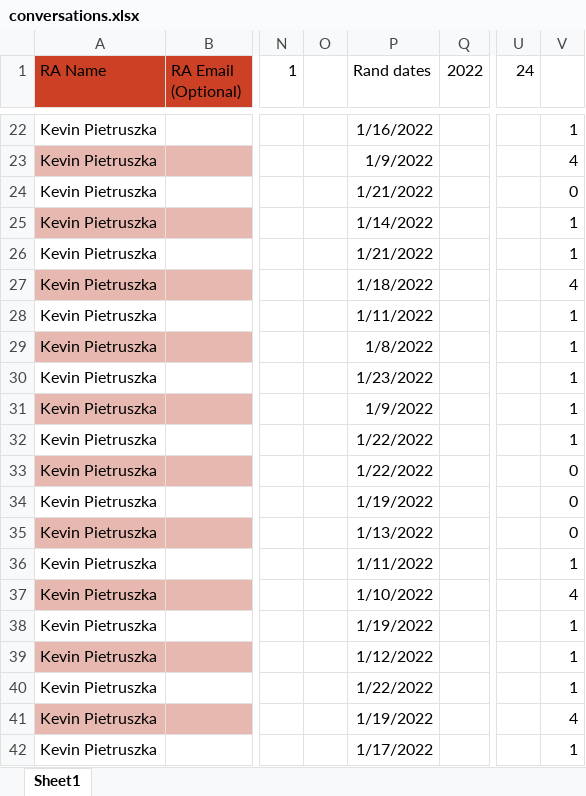
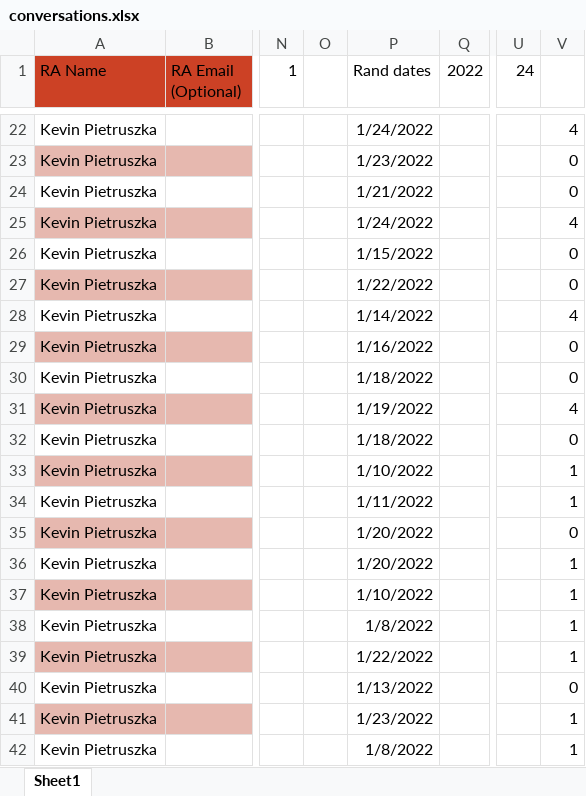
Before and after one commit to kevin-pietruszka/ConversationScript, an Excel workbook: conversations.xlsx, sheet Sheet1, drawn as a sheet; only a part is shown, gaps mark what is left out; values as stored, in another font and other column widths than the file's, no borders; the diff covers the shown part only; the diff names each change by its address in the sheet, - before the commit and + after, or states it on an @@ line.

```diff
--- a/conversations.xlsx (sheet Sheet1)
+++ b/conversations.xlsx (sheet Sheet1)
-P22 (Rand dates): 1/16/2022
+P22 (Rand dates): 1/24/2022
-V22: 1
+V22: 4
-P23 (Rand dates): 1/9/2022
+P23 (Rand dates): 1/23/2022
-V23: 4
+V23: 0
-P25 (Rand dates): 1/14/2022
+P25 (Rand dates): 1/24/2022
-V25: 1
+V25: 4
-P26 (Rand dates): 1/21/2022
+P26 (Rand dates): 1/15/2022
-V26: 1
+V26: 0
-P27 (Rand dates): 1/18/2022
+P27 (Rand dates): 1/22/2022
-V27: 4
+V27: 0
-P28 (Rand dates): 1/11/2022
+P28 (Rand dates): 1/14/2022
-V28: 1
+V28: 4
-P29 (Rand dates): 1/8/2022
+P29 (Rand dates): 1/16/2022
-V29:V30: 1
+V29:V30: 0
-P30 (Rand dates): 1/23/2022
+P30 (Rand dates): 1/18/2022
-P31 (Rand dates): 1/9/2022
+P31 (Rand dates): 1/19/2022
-V31: 1
+V31: 4
-P32 (Rand dates): 1/22/2022
+P32 (Rand dates): 1/18/2022
-V32: 1
+V32: 0
-P33 (Rand dates): 1/22/2022
+P33 (Rand dates): 1/10/2022
-V33:V34: 0
+V33:V34: 1
-P34 (Rand dates): 1/19/2022
+P34 (Rand dates): 1/11/2022
-P35 (Rand dates): 1/13/2022
+P35 (Rand dates): 1/20/2022
-P36 (Rand dates): 1/11/2022
+P36 (Rand dates): 1/20/2022
-V37: 4
+V37: 1
-P38 (Rand dates): 1/19/2022
+P38 (Rand dates): 1/8/2022
-P39 (Rand dates): 1/12/2022
+P39 (Rand dates): 1/22/2022
-P40 (Rand dates): 1/22/2022
+P40 (Rand dates): 1/13/2022
-V40: 1
+V40: 0
-P41 (Rand dates): 1/19/2022
+P41 (Rand dates): 1/23/2022
-V41: 4
+V41: 1
-P42 (Rand dates): 1/17/2022
+P42 (Rand dates): 1/8/2022
```
Also changed, not shown: 52 edited cells elsewhere in this sheet, 3 other files.
